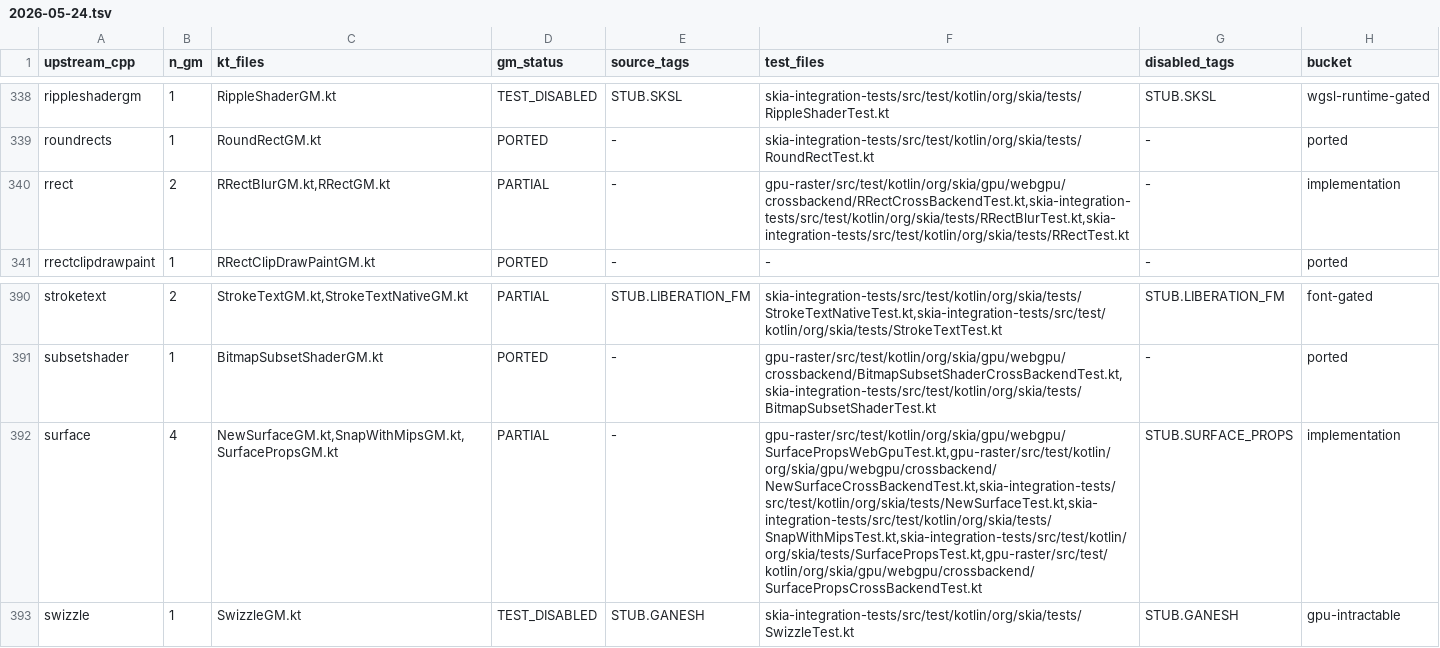
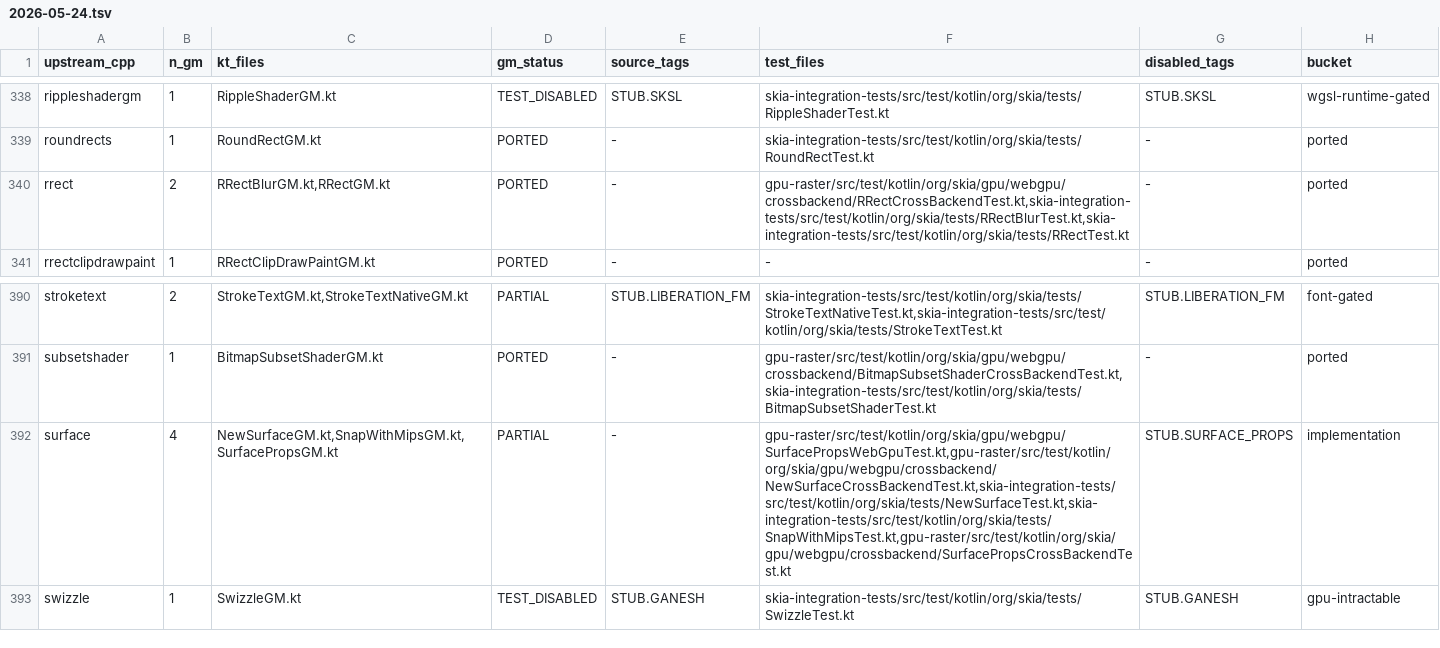
Before and after one commit to ygdrasil-io/kanvas, a TSV file: reports/upstream-rebaseline/2026-05-24.tsv, drawn as a sheet; only a part is shown, gaps mark what is left out.

Commit message:
port rrect blur and surface props gms

```diff
--- a/reports/upstream-rebaseline/2026-05-24.tsv
+++ b/reports/upstream-rebaseline/2026-05-24.tsv
@@ -339,3 +339,3 @@ rippleshadergm	1	RippleShaderGM.kt	TEST_DISABLED	STUB.SKSL	skia-integration-test
 roundrects	1	RoundRectGM.kt	PORTED	-	skia-integration-tests/src/test/kotlin/org/skia/tests/RoundRectTest.kt	-	ported
-rrect	2	RRectBlurGM.kt,RRectGM.kt	PARTIAL	-	gpu-raster/src/test/kotlin/org/skia/gpu/webgpu/crossbackend/RRectCrossBackendTest.kt,skia-integration-tests/src/test/kotlin/org/skia/tests/RRectBlurTest.kt,skia-integration-tests/src/test/kotlin/org/skia/tests/RRectTest.kt	-	implementation
+rrect	2	RRectBlurGM.kt,RRectGM.kt	PORTED	-	gpu-raster/src/test/kotlin/org/skia/gpu/webgpu/crossbackend/RRectCrossBackendTest.kt,skia-integration-tests/src/test/kotlin/org/skia/tests/RRectBlurTest.kt,skia-integration-tests/src/test/kotlin/org/skia/tests/RRectTest.kt	-	ported
 rrectclipdrawpaint	1	RRectClipDrawPaintGM.kt	PORTED	-	-	-	ported
@@ -391,3 +391,3 @@ stroketext	2	StrokeTextGM.kt,StrokeTextNativeGM.kt	PARTIAL	STUB.LIBERATION_FM	sk
 subsetshader	1	BitmapSubsetShaderGM.kt	PORTED	-	gpu-raster/src/test/kotlin/org/skia/gpu/webgpu/crossbackend/BitmapSubsetShaderCrossBackendTest.kt,skia-integration-tests/src/test/kotlin/org/skia/tests/BitmapSubsetShaderTest.kt	-	ported
-surface	4	NewSurfaceGM.kt,SnapWithMipsGM.kt,SurfacePropsGM.kt	PARTIAL	-	gpu-raster/src/test/kotlin/org/skia/gpu/webgpu/SurfacePropsWebGpuTest.kt,gpu-raster/src/test/kotlin/org/skia/gpu/webgpu/crossbackend/NewSurfaceCrossBackendTest.kt,skia-integration-tests/src/test/kotlin/org/skia/tests/NewSurfaceTest.kt,skia-integration-tests/src/test/kotlin/org/skia/tests/SnapWithMipsTest.kt,skia-integration-tests/src/test/kotlin/org/skia/tests/SurfacePropsTest.kt,gpu-raster/src/test/kotlin/org/skia/gpu/webgpu/crossbackend/SurfacePropsCrossBackendTest.kt	STUB.SURFACE_PROPS	implementation
+surface	4	NewSurfaceGM.kt,SnapWithMipsGM.kt,SurfacePropsGM.kt	PARTIAL	-	gpu-raster/src/test/kotlin/org/skia/gpu/webgpu/SurfacePropsWebGpuTest.kt,gpu-raster/src/test/kotlin/org/skia/gpu/webgpu/crossbackend/NewSurfaceCrossBackendTest.kt,skia-integration-tests/src/test/kotlin/org/skia/tests/NewSurfaceTest.kt,skia-integration-tests/src/test/kotlin/org/skia/tests/SnapWithMipsTest.kt,gpu-raster/src/test/kotlin/org/skia/gpu/webgpu/crossbackend/SurfacePropsCrossBackendTest.kt	STUB.SURFACE_PROPS	implementation
 swizzle	1	SwizzleGM.kt	TEST_DISABLED	STUB.GANESH	skia-integration-tests/src/test/kotlin/org/skia/tests/SwizzleTest.kt	STUB.GANESH	gpu-intractable
```
Also changed, not shown: 8 other files.
